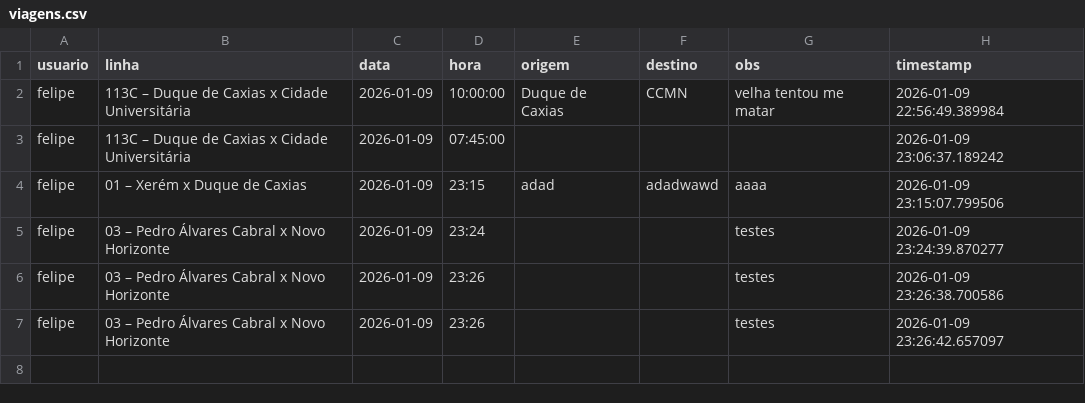
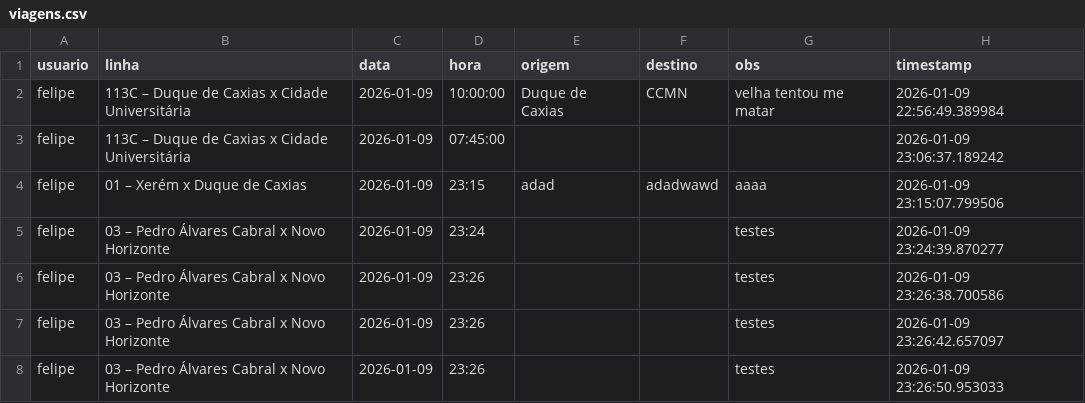
Before and after one commit to milet-o/buslog, a CSV file: viagens.csv, drawn as a sheet.

Commit message:
Nova viagem

```diff
--- a/viagens.csv
+++ b/viagens.csv
@@ -7 +7,2 @@ felipe,03 – Pedro Álvares Cabral x Novo Horizonte,2026-01-09,23:26,,,testes,2
 felipe,03 – Pedro Álvares Cabral x Novo Horizonte,2026-01-09,23:26,,,testes,2026-01-09 23:26:42.657097
+felipe,03 – Pedro Álvares Cabral x Novo Horizonte,2026-01-09,23:26,,,testes,2026-01-09 23:26:50.953033
```
